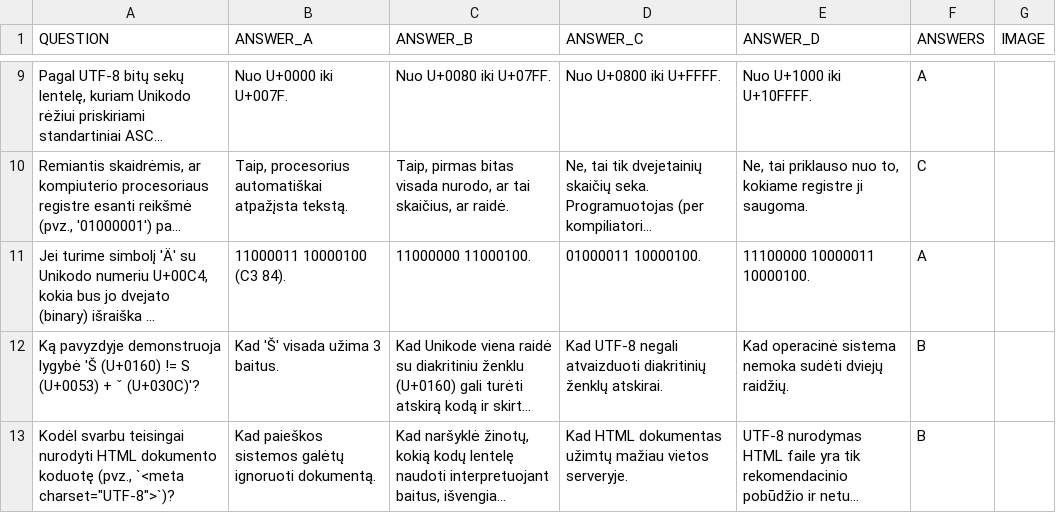
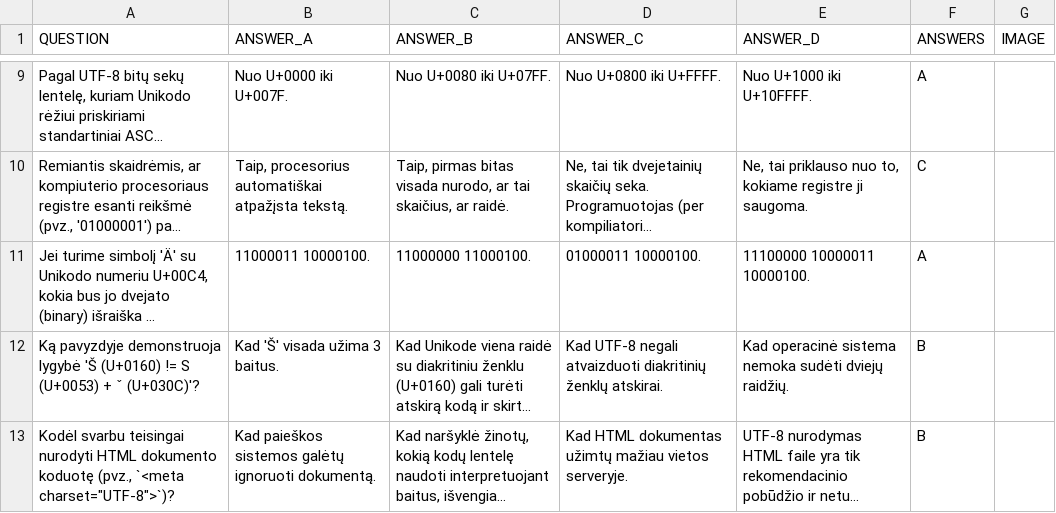
Before and after one commit to kershiokas/RegitrosMetodu, a CSV file: data/Komp. Arch egzamino ruošimasis/06-UTF-UNIKODAS.csv, drawn as a sheet; only a part is shown, gaps mark what is left out; long unchanged cells end in …; the diff names each change by its address in the sheet, - before the commit and + after, or states it on an @@ line.

Commit message:
Update 06-UTF-UNIKODAS.csv

```diff
--- a/data/Komp. Arch egzamino ruošimasis/06-UTF-UNIKODAS.csv
+++ b/data/Komp. Arch egzamino ruošimasis/06-UTF-UNIKODAS.csv
-B11 (ANSWER_A): 11000011 10000100 (C3 84).
+B11 (ANSWER_A): 11000011 10000100.
```
